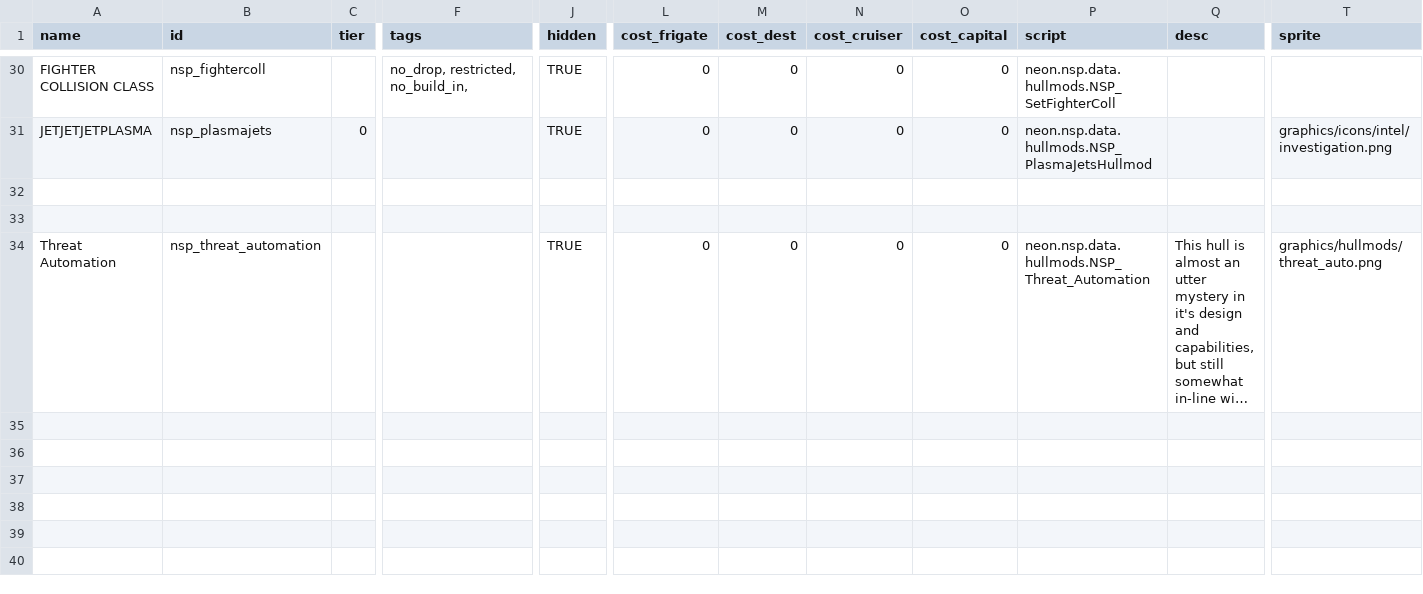
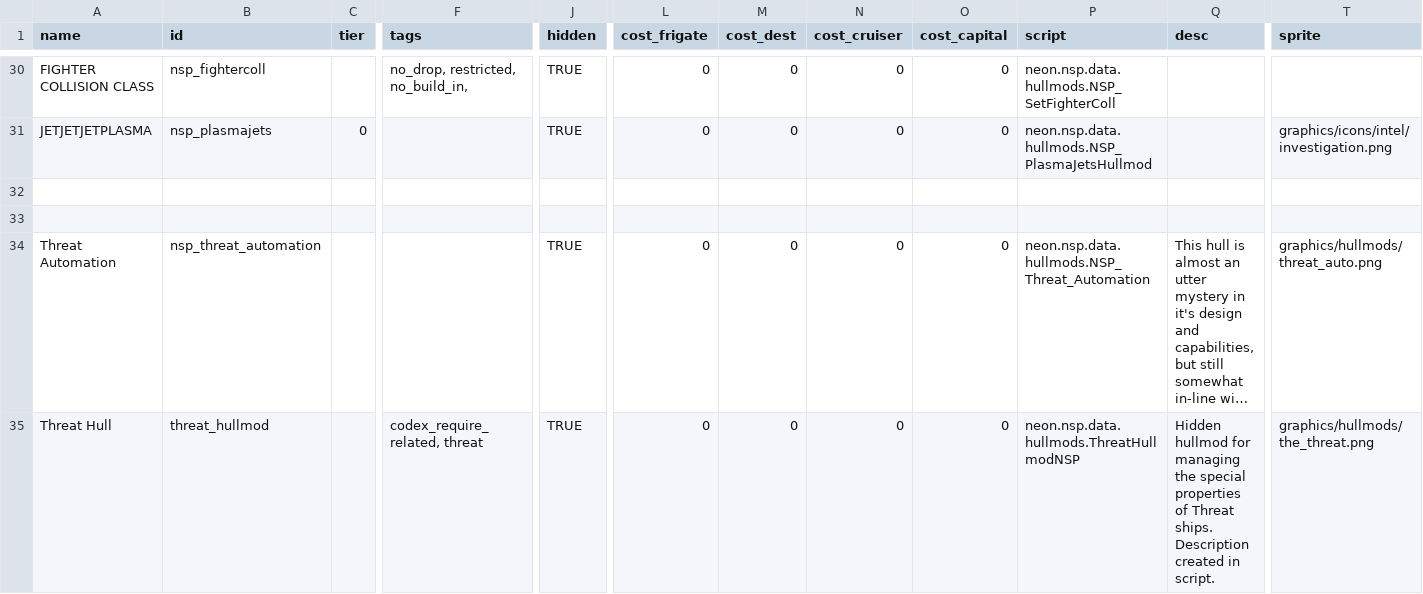
Before and after one commit to NEONN1111/XXARRA-S-VARIETY-PACK, a CSV file: data/hullmods/hull_mods.csv, drawn as a sheet; only a part is shown, gaps mark what is left out; long unchanged cells end in …; rows hold the shown columns only; the diff names each change by its address in the sheet, - before the commit and + after, or states it on an @@ line.

```diff
--- a/data/hullmods/hull_mods.csv
+++ b/data/hullmods/hull_mods.csv
+row 35: Threat Hull | threat_hullmod |  | codex_require_related, threat | TRUE | 0 | 0 | 0 | 0 | neon.nsp.data.hullmods.ThreatHullmodNSP | Hidden hullmod for managing the special properties of Threat ships. Description created in script. | graphics/hullmods/the_threat.png
```
Also changed, not shown: data/campaign/commodities.csv, data/hulls/ship_data.csv, 30 other files.
